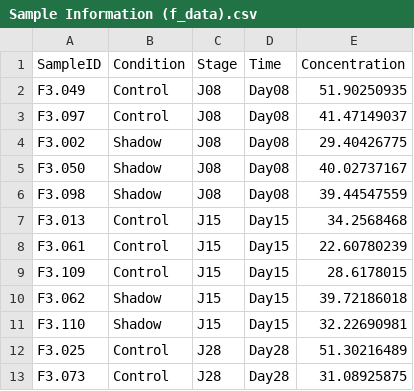
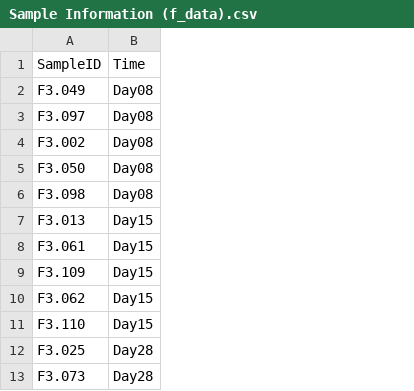
Before and after one commit to pmartR/MODE_ShinyApp, a CSV file: www/example_files/Sample Information (f_data).csv, drawn as a sheet; only a part is shown; the diff names each change by its address in the sheet, - before the commit and + after, or states it on an @@ line.

```diff
--- a/www/example_files/Sample Information (f_data).csv
+++ b/www/example_files/Sample Information (f_data).csv
-column B, rows 1-13: Condition | Control | Control | Shadow | Shadow | Shadow | Control | Control | Control | Shadow | Shadow | Control | Control
-column C, rows 1-13: Stage | J08 | J08 | J08 | J08 | J08 | J15 | J15 | J15 | J15 | J15 | J28 | J28
-column E, rows 1-13: Concentration | 51.90250935 | 41.47149037 | 29.40426775 | 40.02737167 | 39.44547559 | 34.2568468 | 22.60780239 | 28.6178015 | 39.72186018 | 32.22690981 | 51.30216489 | 31.08925875
```
Also changed, not shown: 3 other files.
